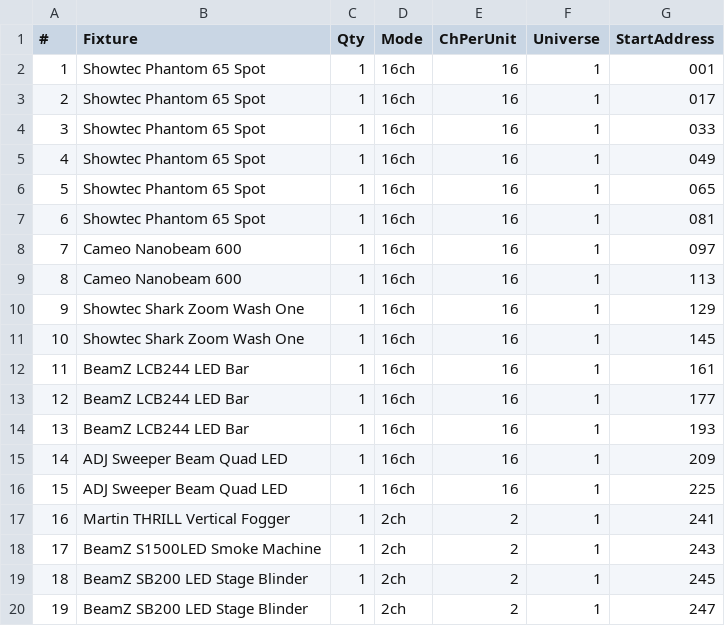
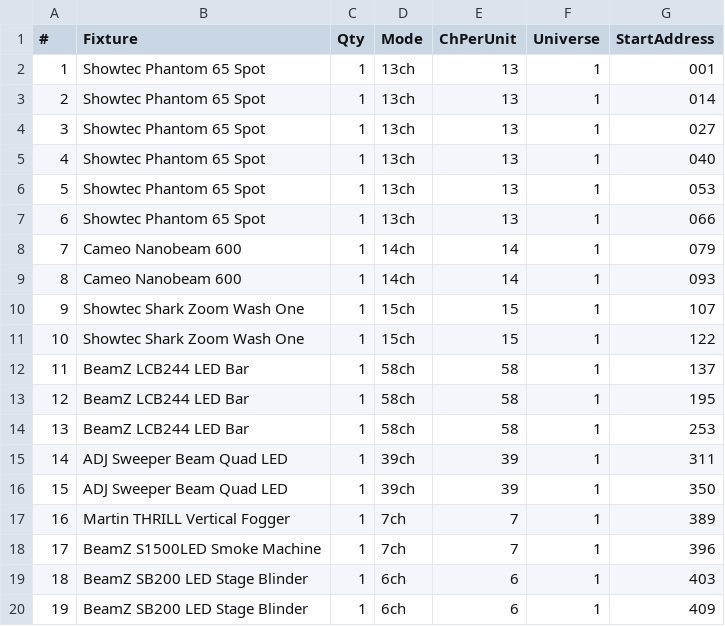
Before and after one commit to mvdnbrk/robin, a CSV file: dmx_addresses.csv, drawn as a sheet.

Commit message:
update dmx addressing

```diff
--- a/dmx_addresses.csv
+++ b/dmx_addresses.csv
@@ -1,20 +1,20 @@
 #,Fixture,Qty,Mode,ChPerUnit,Universe,StartAddress
-1,Showtec Phantom 65 Spot,1,16ch,16,1,001
-2,Showtec Phantom 65 Spot,1,16ch,16,1,017
-3,Showtec Phantom 65 Spot,1,16ch,16,1,033
-4,Showtec Phantom 65 Spot,1,16ch,16,1,049
-5,Showtec Phantom 65 Spot,1,16ch,16,1,065
-6,Showtec Phantom 65 Spot,1,16ch,16,1,081
-7,Cameo Nanobeam 600,1,16ch,16,1,097
-8,Cameo Nanobeam 600,1,16ch,16,1,113
-9,Showtec Shark Zoom Wash One,1,16ch,16,1,129
-10,Showtec Shark Zoom Wash One,1,16ch,16,1,145
-11,BeamZ LCB244 LED Bar,1,16ch,16,1,161
-12,BeamZ LCB244 LED Bar,1,16ch,16,1,177
-13,BeamZ LCB244 LED Bar,1,16ch,16,1,193
-14,ADJ Sweeper Beam Quad LED,1,16ch,16,1,209
-15,ADJ Sweeper Beam Quad LED,1,16ch,16,1,225
-16,Martin THRILL Vertical Fogger,1,2ch,2,1,241
-17,BeamZ S1500LED Smoke Machine,1,2ch,2,1,243
-18,BeamZ SB200 LED Stage Blinder,1,2ch,2,1,245
-19,BeamZ SB200 LED Stage Blinder,1,2ch,2,1,247
+1,Showtec Phantom 65 Spot,1,13ch,13,1,001
+2,Showtec Phantom 65 Spot,1,13ch,13,1,014
+3,Showtec Phantom 65 Spot,1,13ch,13,1,027
+4,Showtec Phantom 65 Spot,1,13ch,13,1,040
+5,Showtec Phantom 65 Spot,1,13ch,13,1,053
+6,Showtec Phantom 65 Spot,1,13ch,13,1,066
+7,Cameo Nanobeam 600,1,14ch,14,1,079
+8,Cameo Nanobeam 600,1,14ch,14,1,093
+9,Showtec Shark Zoom Wash One,1,15ch,15,1,107
+10,Showtec Shark Zoom Wash One,1,15ch,15,1,122
+11,BeamZ LCB244 LED Bar,1,58ch,58,1,137
+12,BeamZ LCB244 LED Bar,1,58ch,58,1,195
+13,BeamZ LCB244 LED Bar,1,58ch,58,1,253
+14,ADJ Sweeper Beam Quad LED,1,39ch,39,1,311
+15,ADJ Sweeper Beam Quad LED,1,39ch,39,1,350
+16,Martin THRILL Vertical Fogger,1,7ch,7,1,389
+17,BeamZ S1500LED Smoke Machine,1,7ch,7,1,396
+18,BeamZ SB200 LED Stage Blinder,1,6ch,6,1,403
+19,BeamZ SB200 LED Stage Blinder,1,6ch,6,1,409
```
Also changed, not shown: 1 other file.
